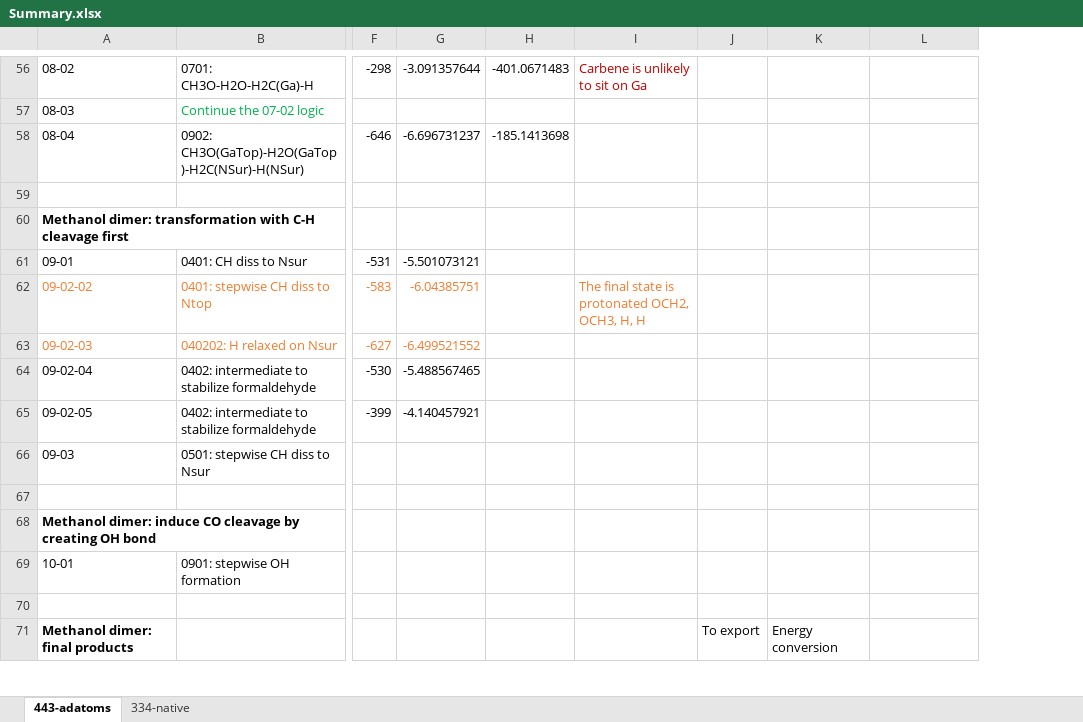
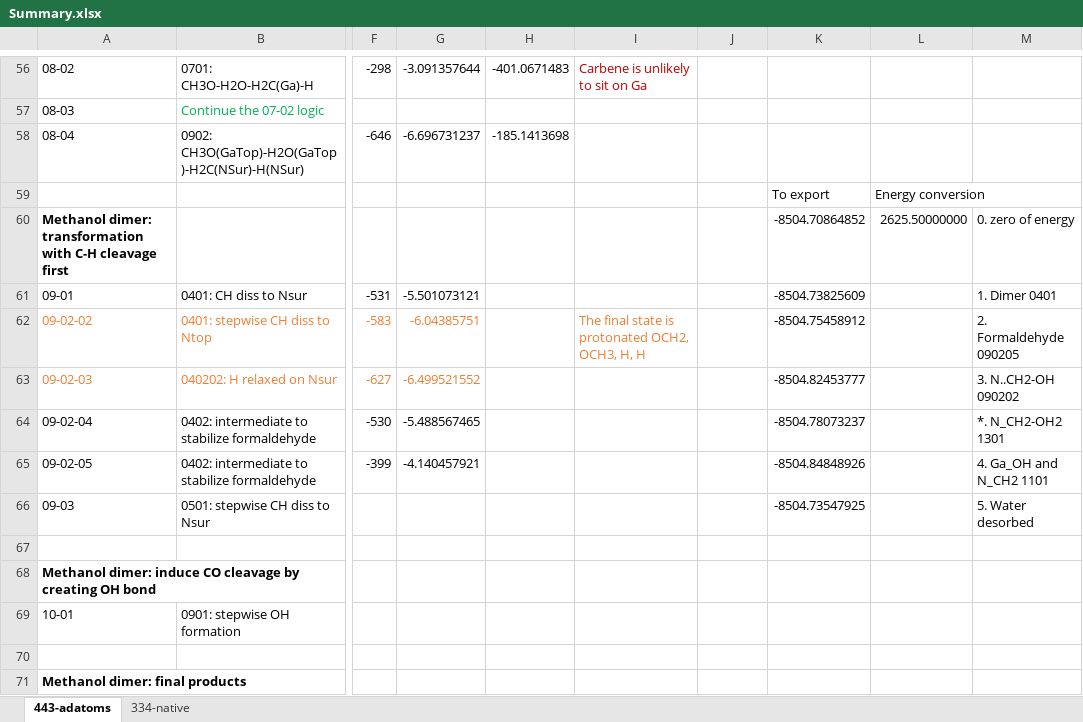
Before and after one commit to rzk1/Carbene, an Excel workbook: Summary.xlsx, sheet 443-adatoms, drawn as a sheet; only a part is shown, gaps mark what is left out; values as stored, in another font and other column widths than the file's, no borders; addresses are those after the commit; rows hold the shown columns only; the diff covers the shown part only; the diff names each change by its address in the sheet, - before the commit and + after, or states it on an @@ line.

```diff
--- a/Summary.xlsx (sheet 443-adatoms)
+++ b/Summary.xlsx (sheet 443-adatoms)
+column K, rows 59-66: To export | -8504.70864852 | -8504.73825609 | -8504.75458912 | -8504.82453777 | -8504.78073237 | -8504.84848926 | -8504.73547925
-row 59: (empty)
+row 59:  |  |  |  |  |  |  | To export | Energy conversion
-L60: (empty)
+L60: 2625.50000000
-M60: (empty)
+M60: 0. zero of energy
-M61: (empty)
+M61: 1. Dimer 0401
-M62: (empty)
+M62: 2. Formaldehyde 090205
-M63: (empty)
+M63: 3. N..CH2-OH 090202
-M64: (empty)
+M64: *. N_CH2-OH2 1301
-M65: (empty)
+M65: 4. Ga_OH and N_CH2 1101
-M66: (empty)
+M66: 5. Water desorbed
-J71: To export
+J71: (empty)
-L71: Energy conversion
+L71: (empty)
```
Also changed, not shown: 9 added rows, 3 removed rows and 12 edited cells elsewhere in this sheet, formulas that keep their value, 7 other files.
